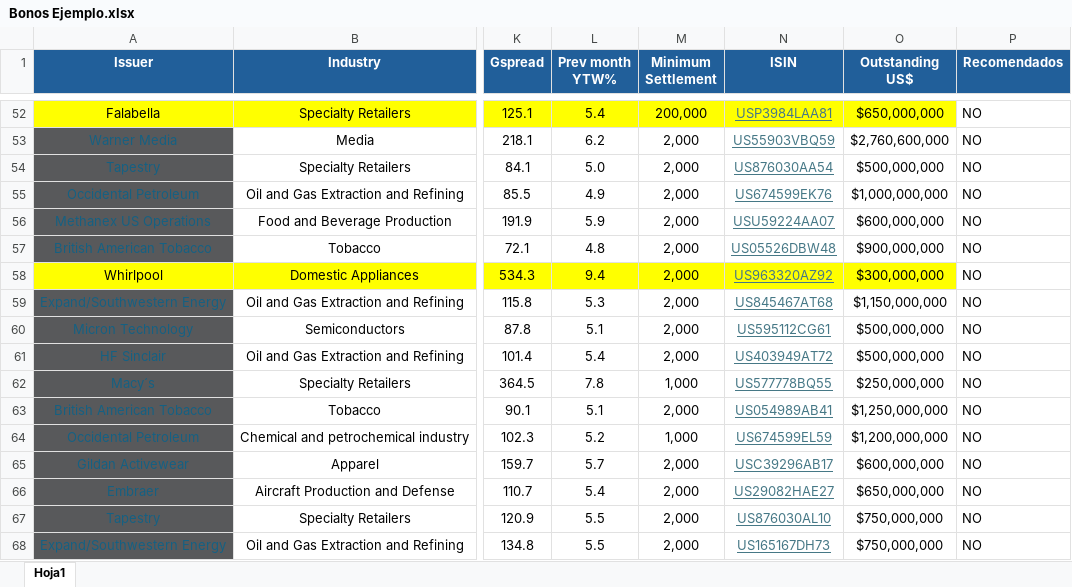
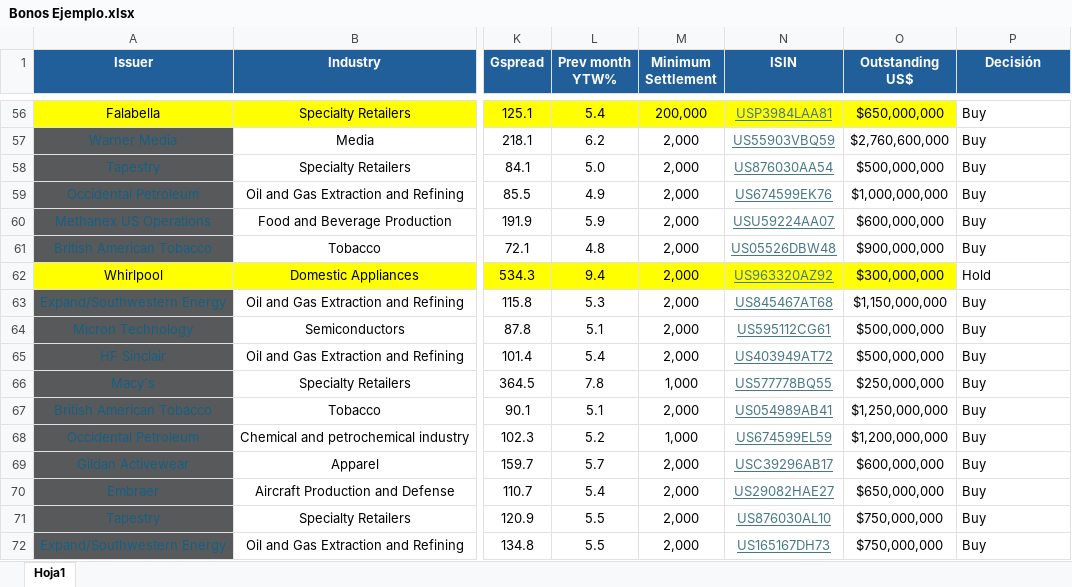
Before and after one commit to MartinFCA/Bonos-FCA, an Excel workbook: Bonos Ejemplo.xlsx, sheet Hoja1, drawn as a sheet; only a part is shown, gaps mark what is left out; values as stored, in another font and other column widths than the file's, no borders; conditional formats and table styles not drawn; addresses are those after the commit; the diff covers the shown part only; the diff names each change by its address in the sheet, - before the commit and + after, or states it on an @@ line.

```diff
--- a/Bonos Ejemplo.xlsx (sheet Hoja1)
+++ b/Bonos Ejemplo.xlsx (sheet Hoja1)
-P1: Recomendados
+P1: Decisión
-P56:P61 (Decisión): NO
+P56:P61 (Decisión): Buy
-P62 (Decisión): NO
+P62 (Decisión): Hold
-P63:P72 (Decisión): NO
+P63:P72 (Decisión): Buy
```
Also changed, not shown: 4 added rows and 50 edited cells elsewhere in this sheet, formulas that keep their value.
